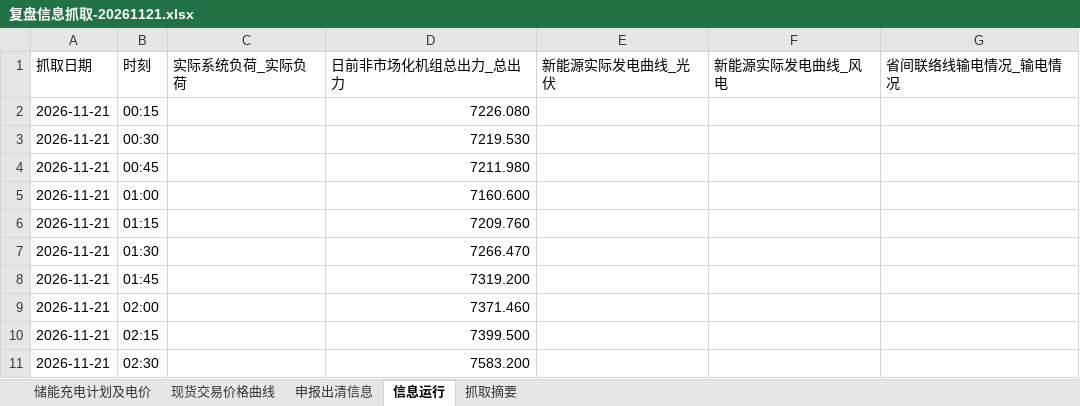
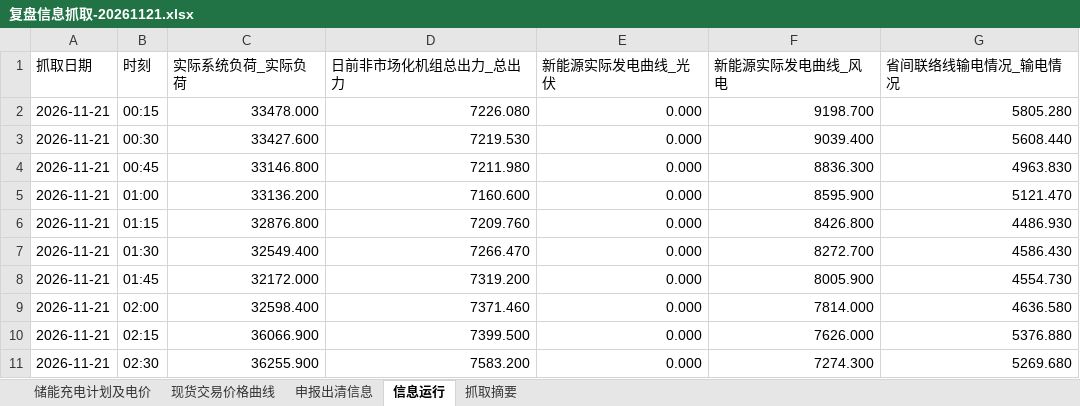
Before and after one commit to arliu633-glitch/hb-price-chart-public, an Excel workbook: review-results/复盘信息抓取-20261121.xlsx, sheet 信息运行, drawn as a sheet; only a part is shown; values as stored, in another font and other column widths than the file's, no borders; the diff covers the shown part only; the diff names each change by its address in the sheet, - before the commit and + after, or states it on an @@ line.

```diff
--- a/review-results/复盘信息抓取-20261121.xlsx (sheet 信息运行)
+++ b/review-results/复盘信息抓取-20261121.xlsx (sheet 信息运行)
-C2 (实际系统负荷_实际负荷): (empty)
+C2 (实际系统负荷_实际负荷): 33478.000
-E2:E11 (新能源实际发电曲线_光伏): (empty)
+E2:E11 (新能源实际发电曲线_光伏): 0.000
-F2 (新能源实际发电曲线_风电): (empty)
+F2 (新能源实际发电曲线_风电): 9198.700
-G2 (省间联络线输电情况_输电情况): (empty)
+G2 (省间联络线输电情况_输电情况): 5805.280
-C3 (实际系统负荷_实际负荷): (empty)
+C3 (实际系统负荷_实际负荷): 33427.600
-F3 (新能源实际发电曲线_风电): (empty)
+F3 (新能源实际发电曲线_风电): 9039.400
-G3 (省间联络线输电情况_输电情况): (empty)
+G3 (省间联络线输电情况_输电情况): 5608.440
-C4 (实际系统负荷_实际负荷): (empty)
+C4 (实际系统负荷_实际负荷): 33146.800
-F4 (新能源实际发电曲线_风电): (empty)
+F4 (新能源实际发电曲线_风电): 8836.300
-G4 (省间联络线输电情况_输电情况): (empty)
+G4 (省间联络线输电情况_输电情况): 4963.830
-C5 (实际系统负荷_实际负荷): (empty)
+C5 (实际系统负荷_实际负荷): 33136.200
-F5 (新能源实际发电曲线_风电): (empty)
+F5 (新能源实际发电曲线_风电): 8595.900
-G5 (省间联络线输电情况_输电情况): (empty)
+G5 (省间联络线输电情况_输电情况): 5121.470
-C6 (实际系统负荷_实际负荷): (empty)
+C6 (实际系统负荷_实际负荷): 32876.800
-F6 (新能源实际发电曲线_风电): (empty)
+F6 (新能源实际发电曲线_风电): 8426.800
-G6 (省间联络线输电情况_输电情况): (empty)
+G6 (省间联络线输电情况_输电情况): 4486.930
-C7 (实际系统负荷_实际负荷): (empty)
+C7 (实际系统负荷_实际负荷): 32549.400
-F7 (新能源实际发电曲线_风电): (empty)
+F7 (新能源实际发电曲线_风电): 8272.700
-G7 (省间联络线输电情况_输电情况): (empty)
+G7 (省间联络线输电情况_输电情况): 4586.430
-C8 (实际系统负荷_实际负荷): (empty)
+C8 (实际系统负荷_实际负荷): 32172.000
-F8 (新能源实际发电曲线_风电): (empty)
+F8 (新能源实际发电曲线_风电): 8005.900
-G8 (省间联络线输电情况_输电情况): (empty)
+G8 (省间联络线输电情况_输电情况): 4554.730
-C9 (实际系统负荷_实际负荷): (empty)
+C9 (实际系统负荷_实际负荷): 32598.400
-F9 (新能源实际发电曲线_风电): (empty)
+F9 (新能源实际发电曲线_风电): 7814.000
-G9 (省间联络线输电情况_输电情况): (empty)
+G9 (省间联络线输电情况_输电情况): 4636.580
-C10 (实际系统负荷_实际负荷): (empty)
+C10 (实际系统负荷_实际负荷): 36066.900
-F10 (新能源实际发电曲线_风电): (empty)
+F10 (新能源实际发电曲线_风电): 7626.000
-G10 (省间联络线输电情况_输电情况): (empty)
+G10 (省间联络线输电情况_输电情况): 5376.880
-C11 (实际系统负荷_实际负荷): (empty)
+C11 (实际系统负荷_实际负荷): 36255.900
-F11 (新能源实际发电曲线_风电): (empty)
+F11 (新能源实际发电曲线_风电): 7274.300
-G11 (省间联络线输电情况_输电情况): (empty)
+G11 (省间联络线输电情况_输电情况): 5269.680
```
Also changed, not shown: 344 edited cells elsewhere in this sheet, sheet 申报出清信息, sheet 储能充电计划及电价, sheet 现货交易价格曲线, sheet 抓取摘要, review-results/河北实时运行及市场出清数据-20261121.xlsx, 4 other files.
